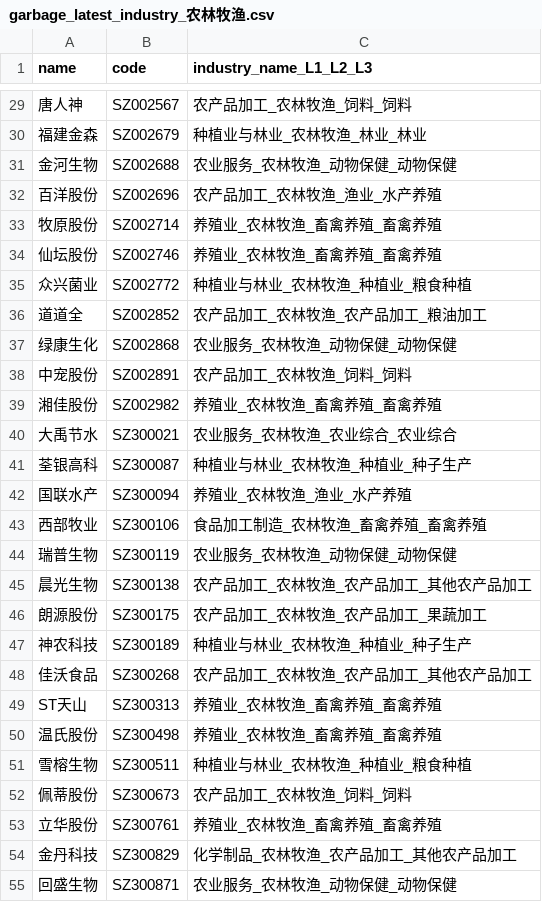
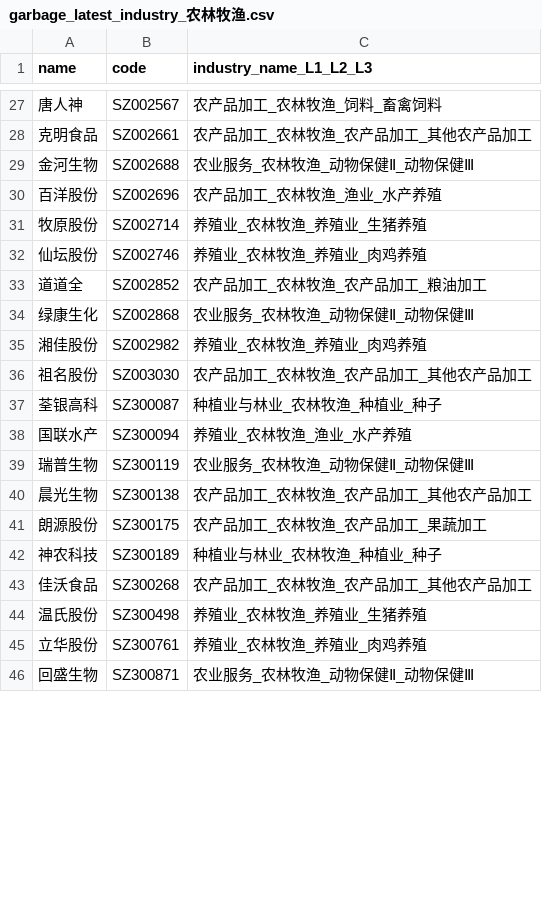
Before and after one commit to li-yong/result, a CSV file: garbage_latest_industry_农林牧渔.csv, drawn as a sheet; only a part is shown, gaps mark what is left out; removed rows and columns are numbered as before the commit, all else as after; the diff covers the shown part only; the diff names each change by its address in the sheet, - before the commit and + after, or states it on an @@ line.

```diff
--- a/garbage_latest_industry_农林牧渔.csv
+++ b/garbage_latest_industry_农林牧渔.csv
-C27 (industry_name_L1_L2_L3): 农产品加工_农林牧渔_饲料_饲料
+C27 (industry_name_L1_L2_L3): 农产品加工_农林牧渔_饲料_畜禽饲料
-row 30: 福建金森 | SZ002679 | 种植业与林业_农林牧渔_林业_林业
+row 28: 克明食品 | SZ002661 | 农产品加工_农林牧渔_农产品加工_其他农产品加工
-C29 (industry_name_L1_L2_L3): 农业服务_农林牧渔_动物保健_动物保健
+C29 (industry_name_L1_L2_L3): 农业服务_农林牧渔_动物保健Ⅱ_动物保健Ⅲ
-C31 (industry_name_L1_L2_L3): 养殖业_农林牧渔_畜禽养殖_畜禽养殖
+C31 (industry_name_L1_L2_L3): 养殖业_农林牧渔_养殖业_生猪养殖
-C32 (industry_name_L1_L2_L3): 养殖业_农林牧渔_畜禽养殖_畜禽养殖
+C32 (industry_name_L1_L2_L3): 养殖业_农林牧渔_养殖业_肉鸡养殖
-row 35: 众兴菌业 | SZ002772 | 种植业与林业_农林牧渔_种植业_粮食种植
-C34 (industry_name_L1_L2_L3): 农业服务_农林牧渔_动物保健_动物保健
+C34 (industry_name_L1_L2_L3): 农业服务_农林牧渔_动物保健Ⅱ_动物保健Ⅲ
-row 38: 中宠股份 | SZ002891 | 农产品加工_农林牧渔_饲料_饲料
-C35 (industry_name_L1_L2_L3): 养殖业_农林牧渔_畜禽养殖_畜禽养殖
+C35 (industry_name_L1_L2_L3): 养殖业_农林牧渔_养殖业_肉鸡养殖
-row 40: 大禹节水 | SZ300021 | 农业服务_农林牧渔_农业综合_农业综合
+row 36: 祖名股份 | SZ003030 | 农产品加工_农林牧渔_农产品加工_其他农产品加工
-C37 (industry_name_L1_L2_L3): 种植业与林业_农林牧渔_种植业_种子生产
+C37 (industry_name_L1_L2_L3): 种植业与林业_农林牧渔_种植业_种子
-row 43: 西部牧业 | SZ300106 | 食品加工制造_农林牧渔_畜禽养殖_畜禽养殖
-C39 (industry_name_L1_L2_L3): 农业服务_农林牧渔_动物保健_动物保健
+C39 (industry_name_L1_L2_L3): 农业服务_农林牧渔_动物保健Ⅱ_动物保健Ⅲ
-C42 (industry_name_L1_L2_L3): 种植业与林业_农林牧渔_种植业_种子生产
+C42 (industry_name_L1_L2_L3): 种植业与林业_农林牧渔_种植业_种子
-row 49: ST天山 | SZ300313 | 养殖业_农林牧渔_畜禽养殖_畜禽养殖
-C44 (industry_name_L1_L2_L3): 养殖业_农林牧渔_畜禽养殖_畜禽养殖
+C44 (industry_name_L1_L2_L3): 养殖业_农林牧渔_养殖业_生猪养殖
-row 51: 雪榕生物 | SZ300511 | 种植业与林业_农林牧渔_种植业_粮食种植
-row 52: 佩蒂股份 | SZ300673 | 农产品加工_农林牧渔_饲料_饲料
-C45 (industry_name_L1_L2_L3): 养殖业_农林牧渔_畜禽养殖_畜禽养殖
+C45 (industry_name_L1_L2_L3): 养殖业_农林牧渔_养殖业_肉鸡养殖
-row 54: 金丹科技 | SZ300829 | 化学制品_农林牧渔_农产品加工_其他农产品加工
-C46 (industry_name_L1_L2_L3): 农业服务_农林牧渔_动物保健_动物保健
+C46 (industry_name_L1_L2_L3): 农业服务_农林牧渔_动物保健Ⅱ_动物保健Ⅲ
```
Also changed, not shown: 3 added rows, 15 removed rows and 28 edited cells elsewhere in this file, garbage_latest_ST_stock.csv, garbage_latest_negative_profit_recent_two_years.csv, 25 other files.
